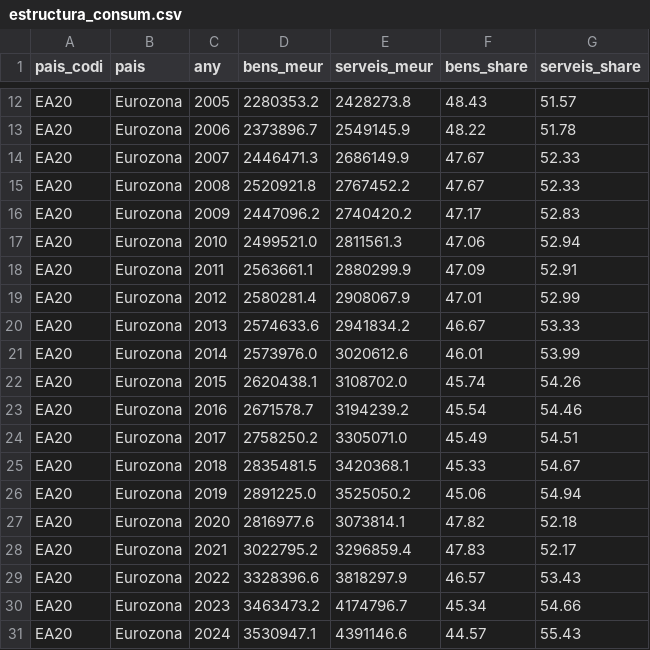
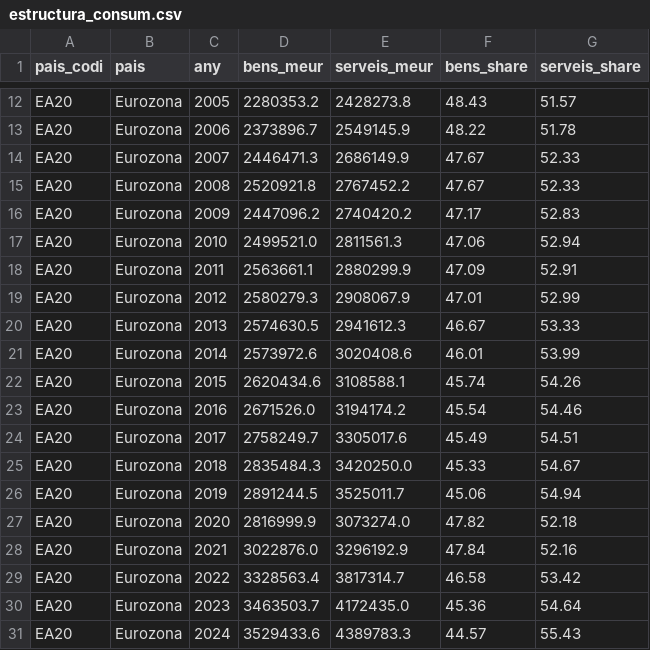
Before and after one commit to jordi-j3b3/observatori-comerc, a CSV file: data/cache/estructura_consum.csv, drawn as a sheet; only a part is shown, gaps mark what is left out; the diff covers the shown part only.

```diff
--- a/data/cache/estructura_consum.csv
+++ b/data/cache/estructura_consum.csv
@@ -18,14 +18,14 @@ EA20,Eurozona,2010,2499521.0,2811561.3,47.06,52.94
 EA20,Eurozona,2011,2563661.1,2880299.9,47.09,52.91
-EA20,Eurozona,2012,2580281.4,2908067.9,47.01,52.99
-EA20,Eurozona,2013,2574633.6,2941834.2,46.67,53.33
-EA20,Eurozona,2014,2573976.0,3020612.6,46.01,53.99
-EA20,Eurozona,2015,2620438.1,3108702.0,45.74,54.26
-EA20,Eurozona,2016,2671578.7,3194239.2,45.54,54.46
-EA20,Eurozona,2017,2758250.2,3305071.0,45.49,54.51
-EA20,Eurozona,2018,2835481.5,3420368.1,45.33,54.67
-EA20,Eurozona,2019,2891225.0,3525050.2,45.06,54.94
-EA20,Eurozona,2020,2816977.6,3073814.1,47.82,52.18
-EA20,Eurozona,2021,3022795.2,3296859.4,47.83,52.17
-EA20,Eurozona,2022,3328396.6,3818297.9,46.57,53.43
-EA20,Eurozona,2023,3463473.2,4174796.7,45.34,54.66
-EA20,Eurozona,2024,3530947.1,4391146.6,44.57,55.43
+EA20,Eurozona,2012,2580279.3,2908067.9,47.01,52.99
+EA20,Eurozona,2013,2574630.5,2941612.3,46.67,53.33
+EA20,Eurozona,2014,2573972.6,3020408.6,46.01,53.99
+EA20,Eurozona,2015,2620434.6,3108588.1,45.74,54.26
+EA20,Eurozona,2016,2671526.0,3194174.2,45.54,54.46
+EA20,Eurozona,2017,2758249.7,3305017.6,45.49,54.51
+EA20,Eurozona,2018,2835484.3,3420250.0,45.33,54.67
+EA20,Eurozona,2019,2891244.5,3525011.7,45.06,54.94
+EA20,Eurozona,2020,2816999.9,3073274.0,47.82,52.18
+EA20,Eurozona,2021,3022876.0,3296192.9,47.84,52.16
+EA20,Eurozona,2022,3328563.4,3817314.7,46.58,53.42
+EA20,Eurozona,2023,3463503.7,4172435.0,45.36,54.64
+EA20,Eurozona,2024,3529433.6,4389783.3,44.57,55.43
```
Also changed, not shown: 4 edited cells elsewhere in this file, 2 other files.
